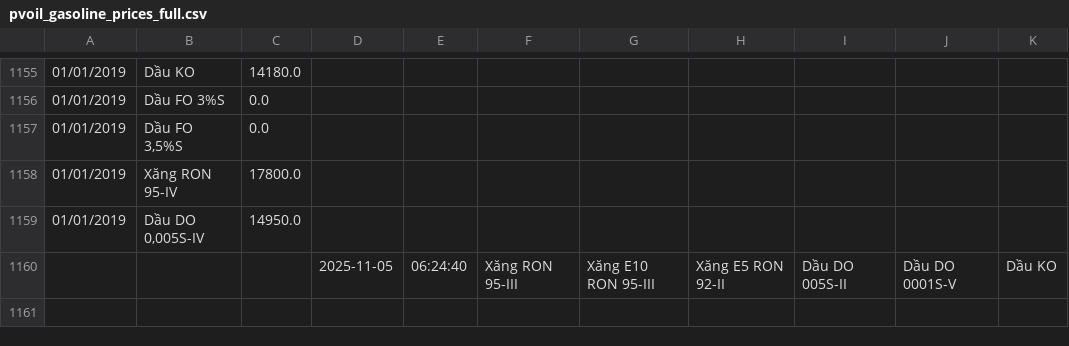
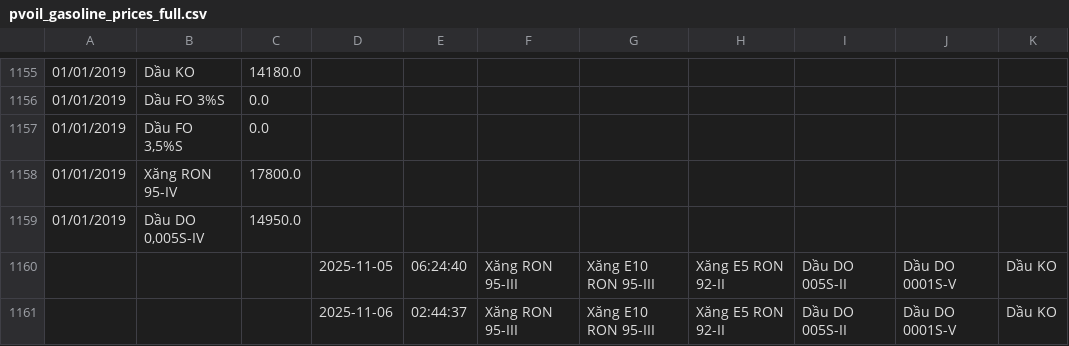
Before and after one commit to Anhthai1991/Fuel-VN-price, a CSV file: pvoil_gasoline_prices_full.csv, drawn as a sheet; only a part is shown, gaps mark what is left out.

Commit message:
Auto-update PVOIL fuel prices - 2025-11-06 02:44

```diff
--- a/pvoil_gasoline_prices_full.csv
+++ b/pvoil_gasoline_prices_full.csv
@@ -1160 +1160,2 @@
 ,,,2025-11-05,06:24:40,Xăng RON 95-III,Xăng E10 RON 95-III,Xăng E5 RON 92-II,Dầu DO 005S-II,Dầu DO 0001S-V,Dầu KO
+,,,2025-11-06,02:44:37,Xăng RON 95-III,Xăng E10 RON 95-III,Xăng E5 RON 92-II,Dầu DO 005S-II,Dầu DO 0001S-V,Dầu KO
```
